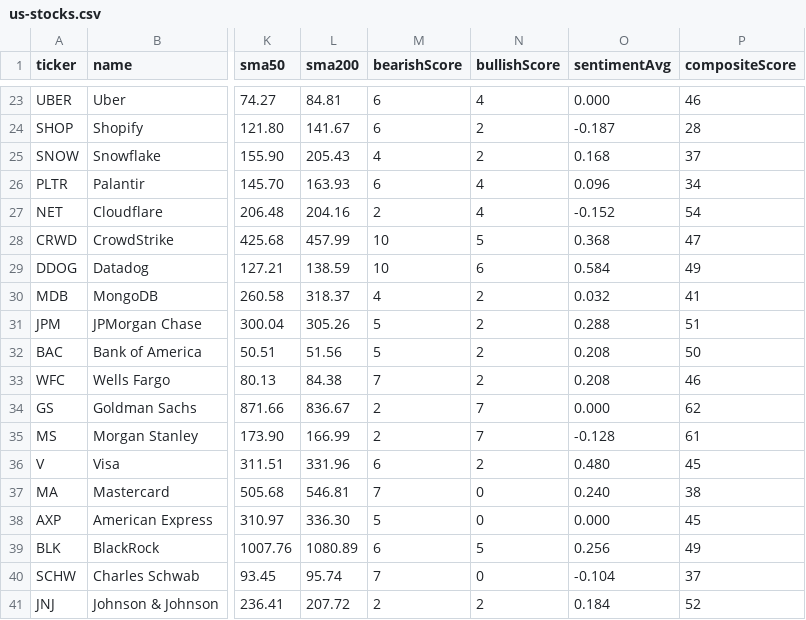
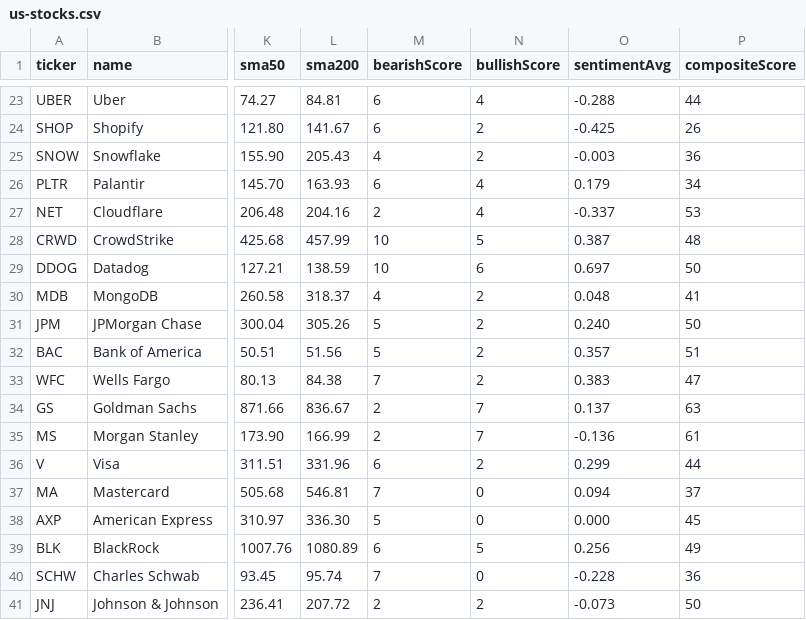
Before and after one commit to abhi15sep/share-market, a CSV file: data/us-stocks.csv, drawn as a sheet; only a part is shown, gaps mark what is left out; the diff covers the shown part only; the diff names each change by its address in the sheet, - before the commit and + after, or states it on an @@ line.

```diff
--- a/data/us-stocks.csv
+++ b/data/us-stocks.csv
-O23 (sentimentAvg): 0.000
+O23 (sentimentAvg): -0.288
-P23 (compositeScore): 46
+P23 (compositeScore): 44
-O24 (sentimentAvg): -0.187
+O24 (sentimentAvg): -0.425
-P24 (compositeScore): 28
+P24 (compositeScore): 26
-O25 (sentimentAvg): 0.168
+O25 (sentimentAvg): -0.003
-P25 (compositeScore): 37
+P25 (compositeScore): 36
-O26 (sentimentAvg): 0.096
+O26 (sentimentAvg): 0.179
-O27 (sentimentAvg): -0.152
+O27 (sentimentAvg): -0.337
-P27 (compositeScore): 54
+P27 (compositeScore): 53
-O28 (sentimentAvg): 0.368
+O28 (sentimentAvg): 0.387
-P28 (compositeScore): 47
+P28 (compositeScore): 48
-O29 (sentimentAvg): 0.584
+O29 (sentimentAvg): 0.697
-P29 (compositeScore): 49
+P29 (compositeScore): 50
-O30 (sentimentAvg): 0.032
+O30 (sentimentAvg): 0.048
-O31 (sentimentAvg): 0.288
+O31 (sentimentAvg): 0.240
-P31 (compositeScore): 51
+P31 (compositeScore): 50
-O32 (sentimentAvg): 0.208
+O32 (sentimentAvg): 0.357
-P32 (compositeScore): 50
+P32 (compositeScore): 51
-O33 (sentimentAvg): 0.208
+O33 (sentimentAvg): 0.383
-P33 (compositeScore): 46
+P33 (compositeScore): 47
-O34 (sentimentAvg): 0.000
+O34 (sentimentAvg): 0.137
-P34 (compositeScore): 62
+P34 (compositeScore): 63
-O35 (sentimentAvg): -0.128
+O35 (sentimentAvg): -0.136
-O36 (sentimentAvg): 0.480
+O36 (sentimentAvg): 0.299
-P36 (compositeScore): 45
+P36 (compositeScore): 44
-O37 (sentimentAvg): 0.240
+O37 (sentimentAvg): 0.094
-P37 (compositeScore): 38
+P37 (compositeScore): 37
-O40 (sentimentAvg): -0.104
+O40 (sentimentAvg): -0.228
-P40 (compositeScore): 37
+P40 (compositeScore): 36
-O41 (sentimentAvg): 0.184
+O41 (sentimentAvg): -0.073
-P41 (compositeScore): 52
+P41 (compositeScore): 50
```
Also changed, not shown: 67 edited cells elsewhere in this file, 12 other files.
